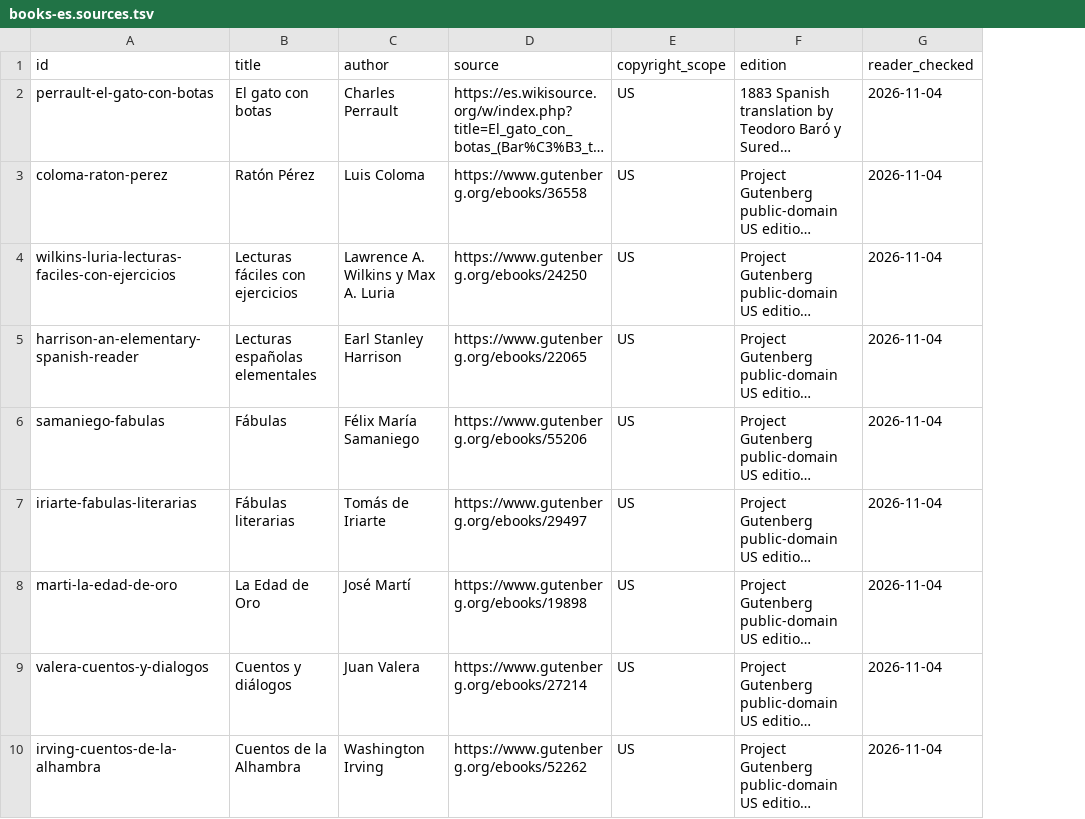
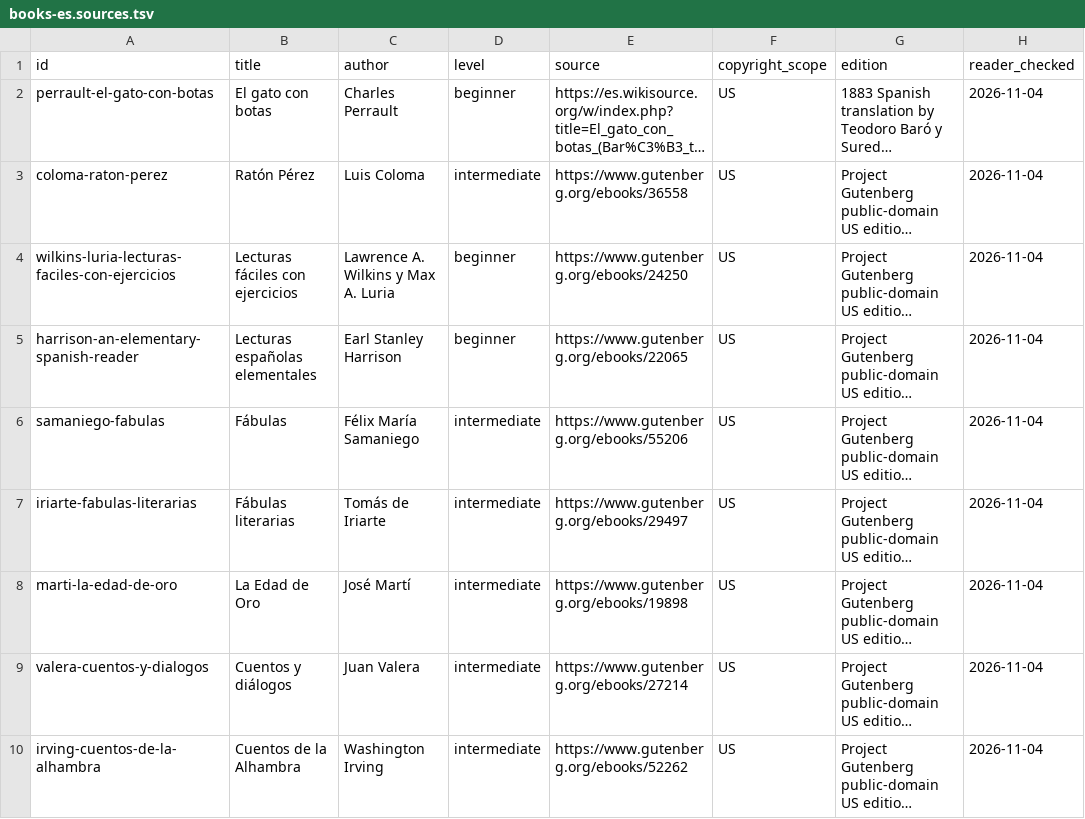
Before and after one commit to GoldenPhasmid/ikonika-releases, a TSV file: books-es.sources.tsv, drawn as a sheet; long unchanged cells end in …; the diff names each change by its address in the sheet, - before the commit and + after, or states it on an @@ line.

Commit message:
Classify free books by reading level

```diff
--- a/books-es.sources.tsv
+++ b/books-es.sources.tsv
+column D (level), rows 2-10: beginner | intermediate | beginner | beginner | intermediate | intermediate | intermediate | intermediate | intermediate
```
Also changed, not shown: books-en.sources.tsv, 3 other files.
